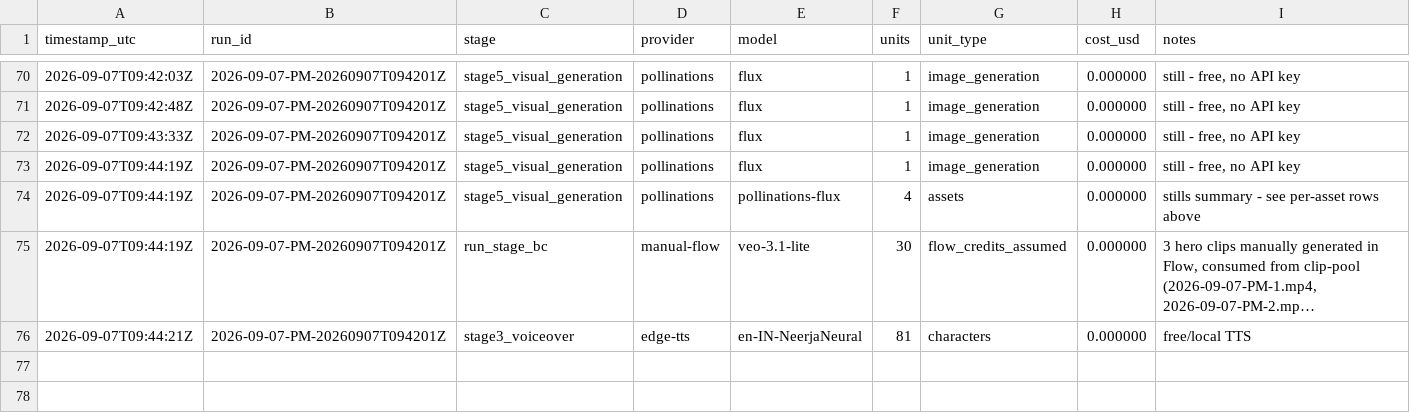
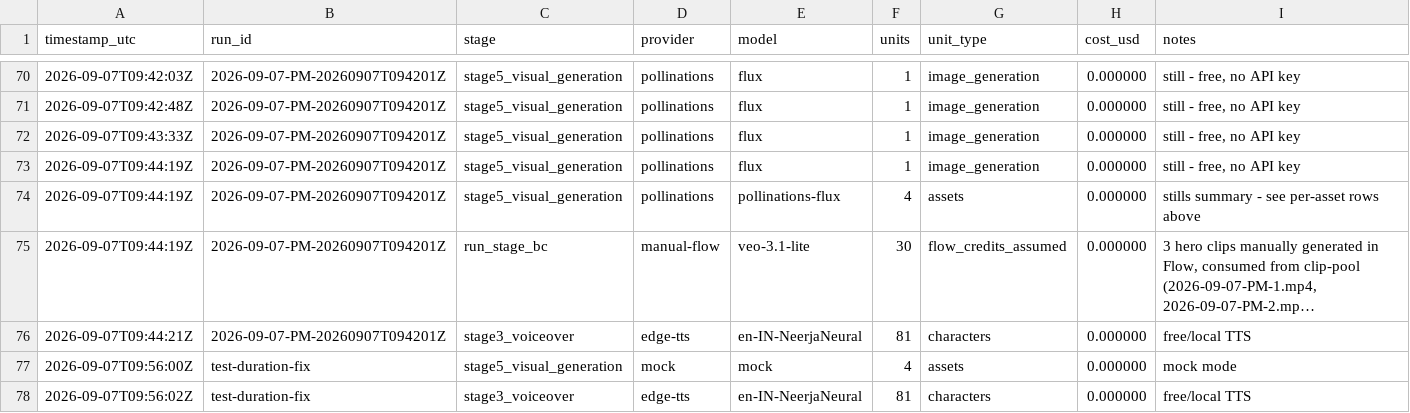
Before and after one commit to spicegardenofficial9-byte/spice-garden-pipeline, a CSV file: cost_logs/usage.csv, drawn as a sheet; only a part is shown, gaps mark what is left out; long unchanged cells end in ….

```diff
--- a/cost_logs/usage.csv
+++ b/cost_logs/usage.csv
@@ -76 +76,3 @@ timestamp_utc,run_id,stage,provider,model,units,unit_type,cost_usd,notes
 2026-09-07T09:44:21Z,2026-09-07-PM-20260907T094201Z,stage3_voiceover,edge-tts,en-IN-NeerjaNeural,81,characters,0.000000,free/local TTS
+2026-09-07T09:56:00Z,test-duration-fix,stage5_visual_generation,mock,mock,4,assets,0.000000,mock mode
+2026-09-07T09:56:02Z,test-duration-fix,stage3_voiceover,edge-tts,en-IN-NeerjaNeural,81,characters,0.000000,free/local TTS
```
Also changed, not shown: 1 other file.
